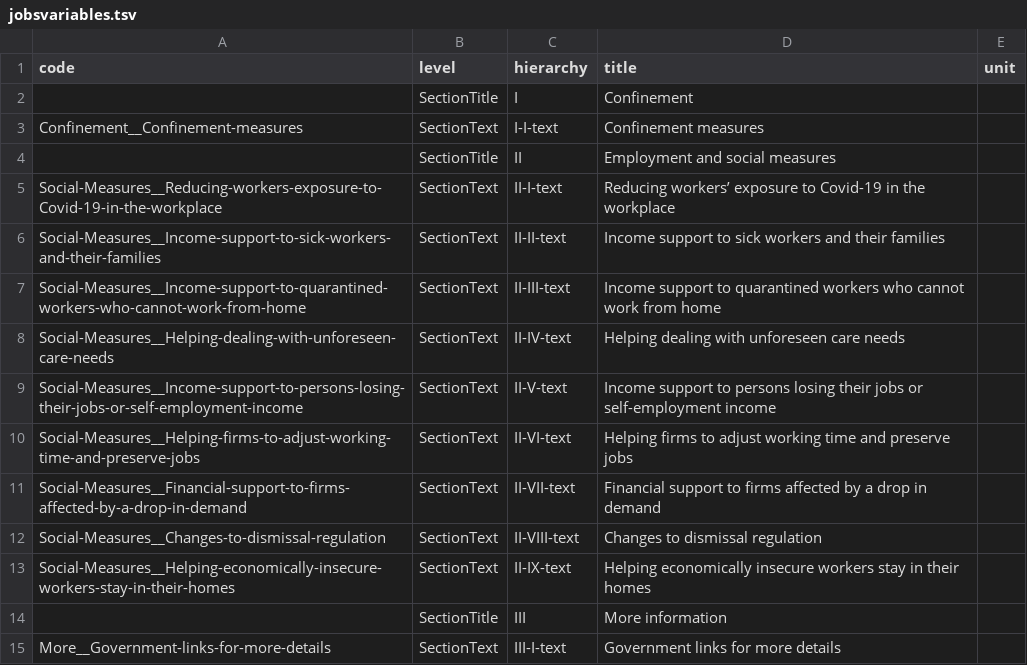
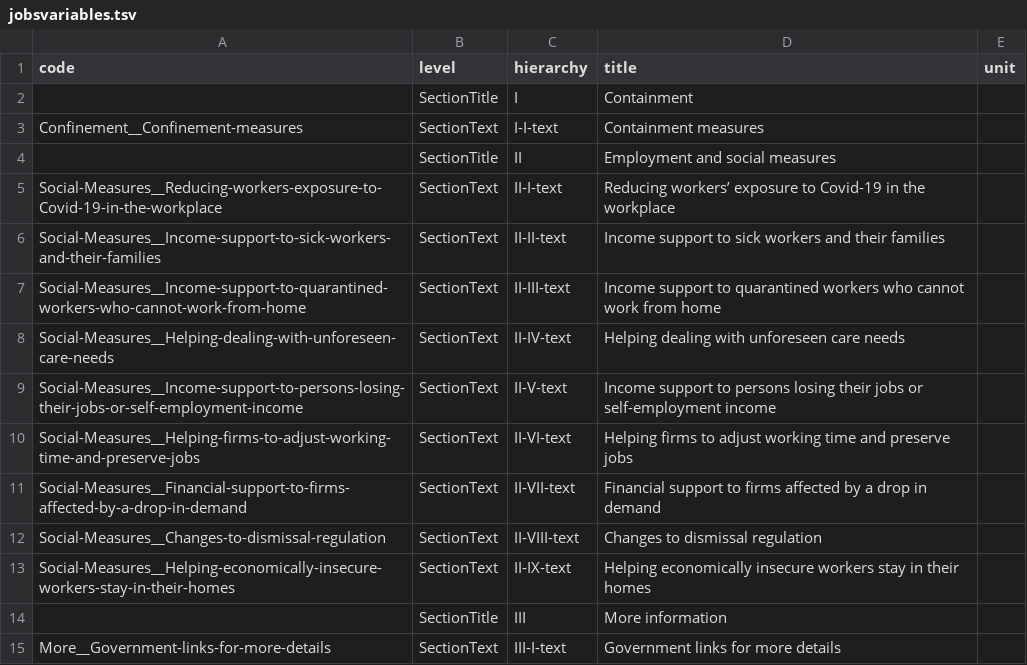
Before and after one commit to gitvfd/OECD-covid-action-map-test, a TSV file: data/jobsvariables.tsv, drawn as a sheet.

Commit message:
fie in jobs

```diff
--- a/data/jobsvariables.tsv
+++ b/data/jobsvariables.tsv
@@ -1,4 +1,4 @@
 code	level	hierarchy	title	unit
-	SectionTitle	I	Confinement	
-Confinement__Confinement-measures	SectionText	I-I-text	Confinement measures	
+	SectionTitle	I	Containment	
+Confinement__Confinement-measures	SectionText	I-I-text	Containment measures	
 	SectionTitle	II	Employment and social measures	
```
